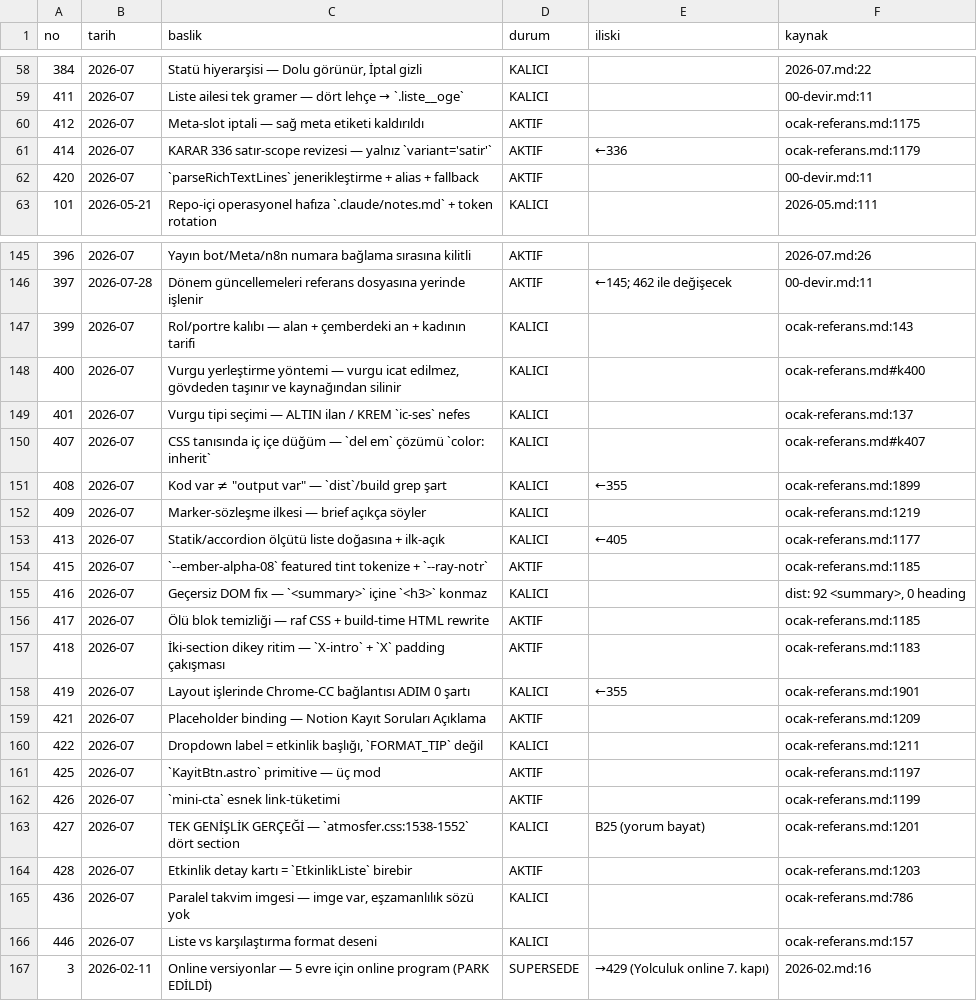
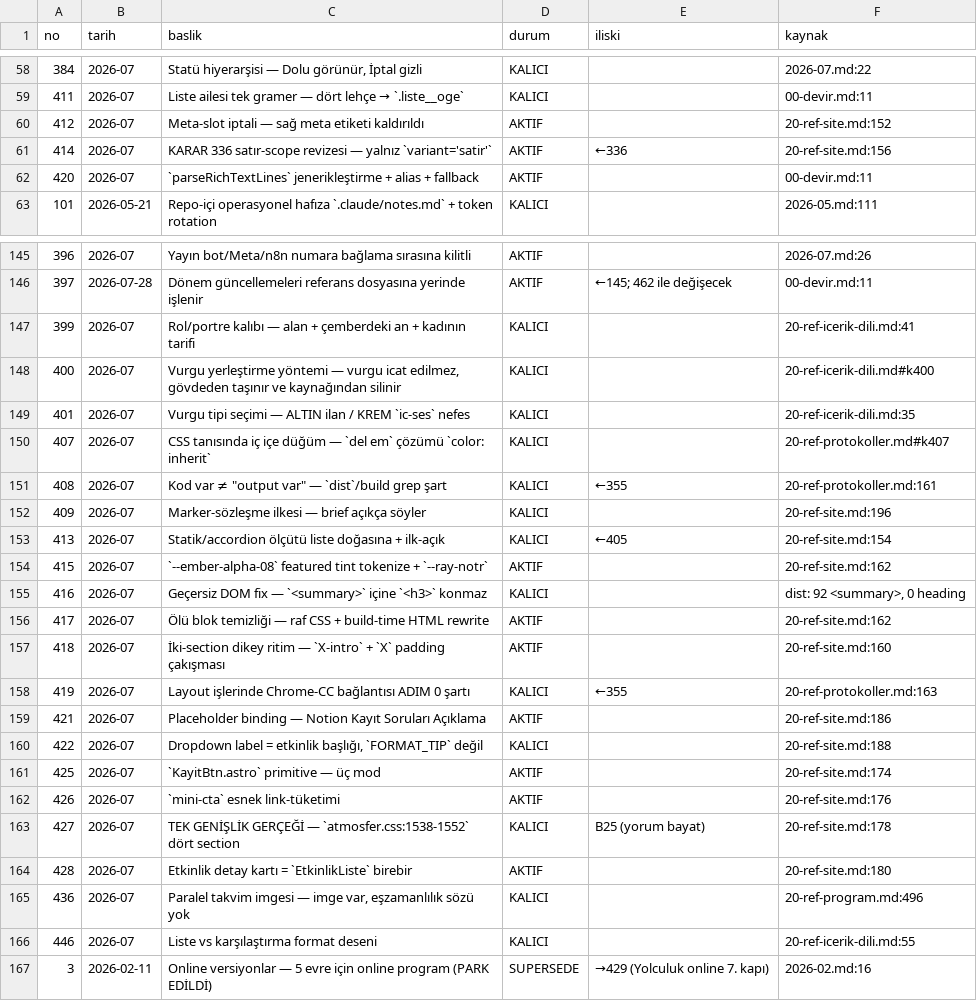
Before and after one commit to hlaorpz/ocak, a TSV file: docs/01-kararlar.tsv, drawn as a sheet; only a part is shown, gaps mark what is left out; the diff covers the shown part only.

```diff
--- a/docs/01-kararlar.tsv
+++ b/docs/01-kararlar.tsv
@@ -59,4 +59,4 @@ no	tarih	baslik	durum	iliski	kaynak
 411	2026-07	Liste ailesi tek gramer — dört lehçe → `.liste__oge`	KALICI		00-devir.md:11
-412	2026-07	Meta-slot iptali — sağ meta etiketi kaldırıldı	AKTIF		ocak-referans.md:1175
-414	2026-07	KARAR 336 satır-scope revizesi — yalnız `variant='satir'`	AKTIF	←336	ocak-referans.md:1179
+412	2026-07	Meta-slot iptali — sağ meta etiketi kaldırıldı	AKTIF		20-ref-site.md:152
+414	2026-07	KARAR 336 satır-scope revizesi — yalnız `variant='satir'`	AKTIF	←336	20-ref-site.md:156
 420	2026-07	`parseRichTextLines` jenerikleştirme + alias + fallback	AKTIF		00-devir.md:11
@@ -146,22 +146,22 @@ no	tarih	baslik	durum	iliski	kaynak
 397	2026-07-28	Dönem güncellemeleri referans dosyasına yerinde işlenir	AKTIF	←145; 462 ile değişecek	00-devir.md:11
-399	2026-07	Rol/portre kalıbı — alan + çemberdeki an + kadının tarifi	KALICI		ocak-referans.md:143
-400	2026-07	Vurgu yerleştirme yöntemi — vurgu icat edilmez, gövdeden taşınır ve kaynağından silinir	KALICI		ocak-referans.md#k400
-401	2026-07	Vurgu tipi seçimi — ALTIN ilan / KREM `ic-ses` nefes	KALICI		ocak-referans.md:137
-407	2026-07	CSS tanısında iç içe düğüm — `del em` çözümü `color: inherit`	KALICI		ocak-referans.md#k407
-408	2026-07	"Kod var" ≠ "output var" — `dist`/build grep şart	KALICI	←355	ocak-referans.md:1899
-409	2026-07	Marker-sözleşme ilkesi — brief açıkça söyler	KALICI		ocak-referans.md:1219
-413	2026-07	Statik/accordion ölçütü liste doğasına + ilk-açık	KALICI	←405	ocak-referans.md:1177
-415	2026-07	`--ember-alpha-08` featured tint tokenize + `--ray-notr`	AKTIF		ocak-referans.md:1185
+399	2026-07	Rol/portre kalıbı — alan + çemberdeki an + kadının tarifi	KALICI		20-ref-icerik-dili.md:41
+400	2026-07	Vurgu yerleştirme yöntemi — vurgu icat edilmez, gövdeden taşınır ve kaynağından silinir	KALICI		20-ref-icerik-dili.md#k400
+401	2026-07	Vurgu tipi seçimi — ALTIN ilan / KREM `ic-ses` nefes	KALICI		20-ref-icerik-dili.md:35
+407	2026-07	CSS tanısında iç içe düğüm — `del em` çözümü `color: inherit`	KALICI		20-ref-protokoller.md#k407
+408	2026-07	"Kod var" ≠ "output var" — `dist`/build grep şart	KALICI	←355	20-ref-protokoller.md:161
+409	2026-07	Marker-sözleşme ilkesi — brief açıkça söyler	KALICI		20-ref-site.md:196
+413	2026-07	Statik/accordion ölçütü liste doğasına + ilk-açık	KALICI	←405	20-ref-site.md:154
+415	2026-07	`--ember-alpha-08` featured tint tokenize + `--ray-notr`	AKTIF		20-ref-site.md:162
 416	2026-07	Geçersiz DOM fix — `<summary>` içine `<h3>` konmaz	KALICI		dist: 92 <summary>, 0 heading
-417	2026-07	Ölü blok temizliği — raf CSS + build-time HTML rewrite	AKTIF		ocak-referans.md:1185
-418	2026-07	İki-section dikey ritim — `X-intro` + `X` padding çakışması	AKTIF		ocak-referans.md:1183
-419	2026-07	Layout işlerinde Chrome-CC bağlantısı ADIM 0 şartı	KALICI	←355	ocak-referans.md:1901
-421	2026-07	Placeholder binding — Notion Kayıt Soruları Açıklama	AKTIF		ocak-referans.md:1209
-422	2026-07	Dropdown label = etkinlik başlığı, `FORMAT_TIP` değil	KALICI		ocak-referans.md:1211
-425	2026-07	`KayitBtn.astro` primitive — üç mod	AKTIF		ocak-referans.md:1197
-426	2026-07	`mini-cta` esnek link-tüketimi	AKTIF		ocak-referans.md:1199
-427	2026-07	TEK GENİŞLİK GERÇEĞİ — `atmosfer.css:1538-1552` dört section	KALICI	B25 (yorum bayat)	ocak-referans.md:1201
-428	2026-07	Etkinlik detay kartı = `EtkinlikListe` birebir	AKTIF		ocak-referans.md:1203
-436	2026-07	Paralel takvim imgesi — imge var, eşzamanlılık sözü yok	KALICI		ocak-referans.md:786
-446	2026-07	Liste vs karşılaştırma format deseni	KALICI		ocak-referans.md:157
+417	2026-07	Ölü blok temizliği — raf CSS + build-time HTML rewrite	AKTIF		20-ref-site.md:162
+418	2026-07	İki-section dikey ritim — `X-intro` + `X` padding çakışması	AKTIF		20-ref-site.md:160
+419	2026-07	Layout işlerinde Chrome-CC bağlantısı ADIM 0 şartı	KALICI	←355	20-ref-protokoller.md:163
+421	2026-07	Placeholder binding — Notion Kayıt Soruları Açıklama	AKTIF		20-ref-site.md:186
+422	2026-07	Dropdown label = etkinlik başlığı, `FORMAT_TIP` değil	KALICI		20-ref-site.md:188
+425	2026-07	`KayitBtn.astro` primitive — üç mod	AKTIF		20-ref-site.md:174
+426	2026-07	`mini-cta` esnek link-tüketimi	AKTIF		20-ref-site.md:176
+427	2026-07	TEK GENİŞLİK GERÇEĞİ — `atmosfer.css:1538-1552` dört section	KALICI	B25 (yorum bayat)	20-ref-site.md:178
+428	2026-07	Etkinlik detay kartı = `EtkinlikListe` birebir	AKTIF		20-ref-site.md:180
+436	2026-07	Paralel takvim imgesi — imge var, eşzamanlılık sözü yok	KALICI		20-ref-program.md:496
+446	2026-07	Liste vs karşılaştırma format deseni	KALICI		20-ref-icerik-dili.md:55
 3	2026-02-11	Online versiyonlar — 5 evre için online program (PARK EDİLDİ)	SUPERSEDE	→429 (Yolculuk online 7. kapı)	2026-02.md:16
```
Also changed, not shown: 10 edited cells elsewhere in this file, 1 other file.
